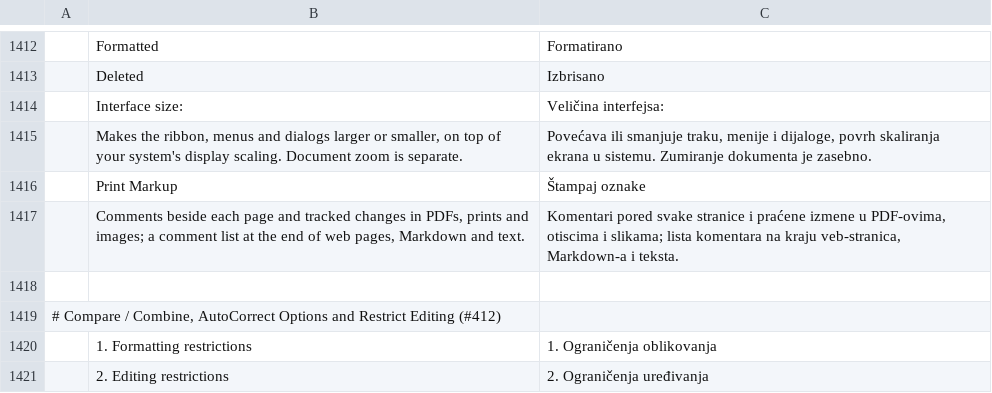
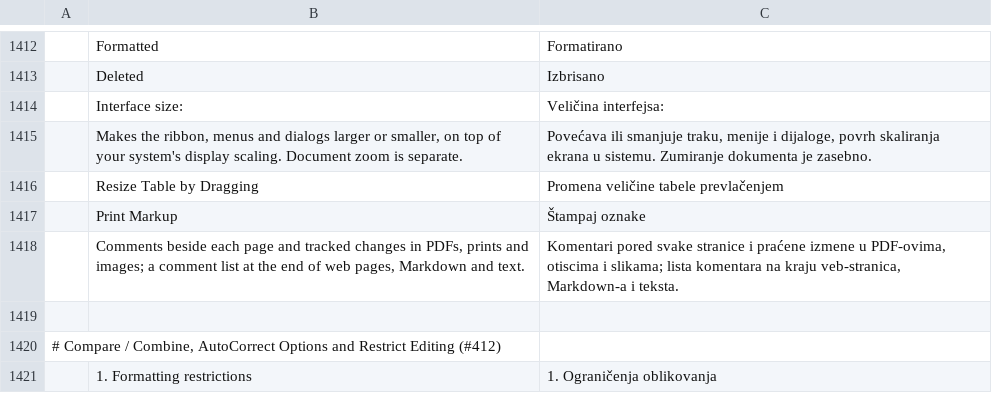
Before and after one commit to 0x-fork/wordcraft, a TSV file: crates/ui-egui/src/i18n/sr-latn.tsv, drawn as a sheet; only a part is shown, gaps mark what is left out; the shorter side is filled out with more unchanged rows.

```diff
--- a/crates/ui-egui/src/i18n/sr-latn.tsv
+++ b/crates/ui-egui/src/i18n/sr-latn.tsv
@@ -1415,2 +1415,3 @@
 	Makes the ribbon, menus and dialogs larger or smaller, on top of your system's display scaling. Document zoom is separate.	Povećava ili smanjuje traku, menije i dijaloge, povrh skaliranja ekrana u sistemu. Zumiranje dokumenta je zasebno.
+	Resize Table by Dragging	Promena veličine tabele prevlačenjem
 	Print Markup	Štampaj oznake
```
Also changed, not shown: crates/ui-egui/src/i18n/ja.tsv, crates/ui-egui/src/i18n/ru.tsv, 17 other files.
